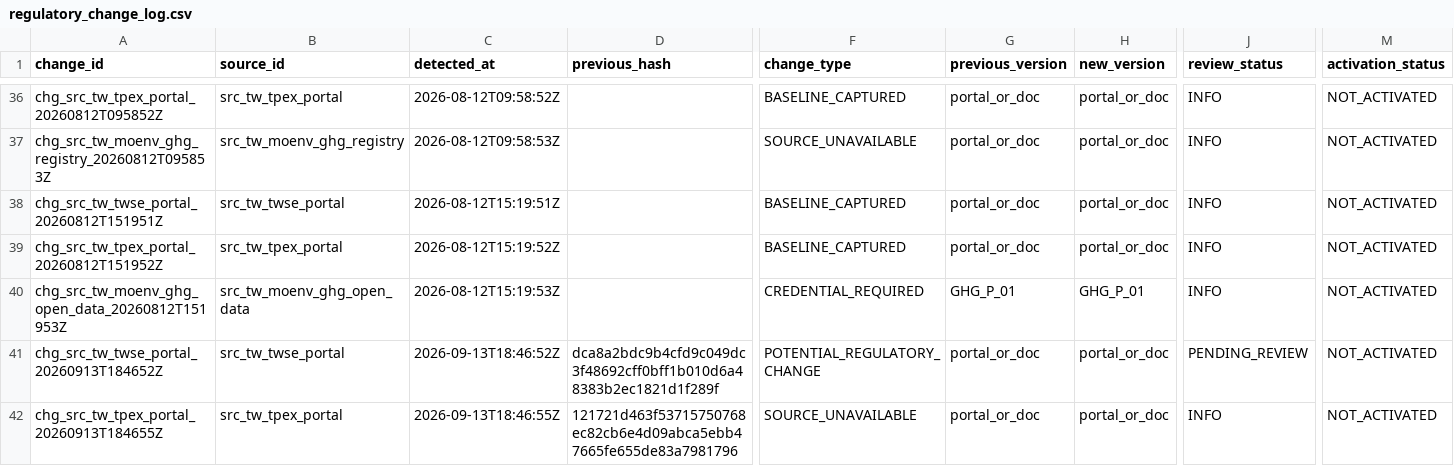
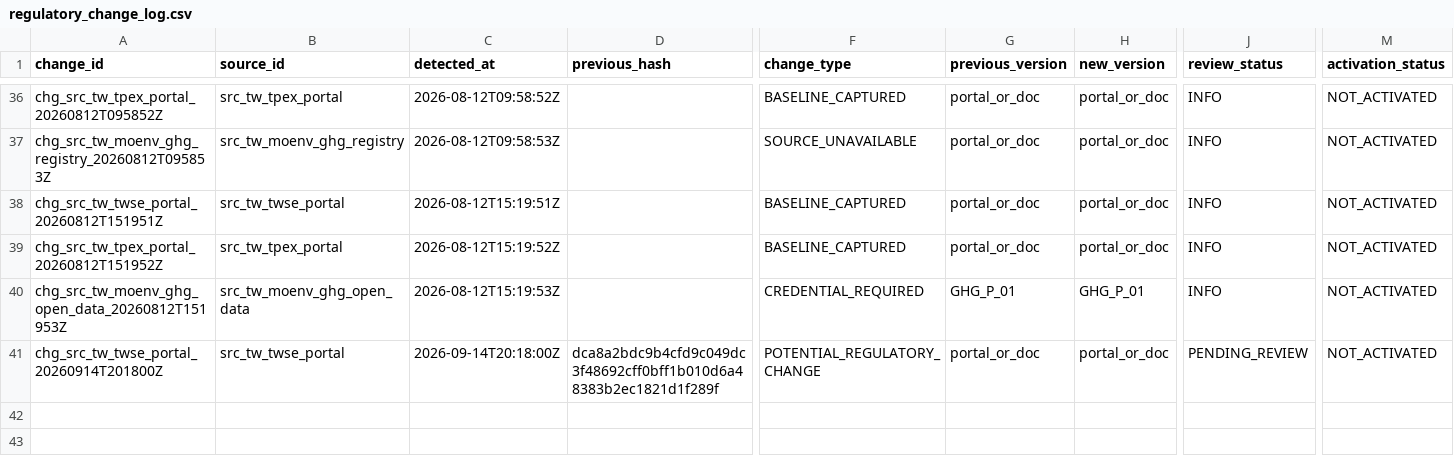
Before and after one commit to Ting-En-Chien/carbon-evidence-ledger-tw, a CSV file: data/regulatory/regulatory_change_log.csv, drawn as a sheet; only a part is shown, gaps mark what is left out; rows hold the shown columns only; the diff names each change by its address in the sheet, - before the commit and + after, or states it on an @@ line.

```diff
--- a/data/regulatory/regulatory_change_log.csv
+++ b/data/regulatory/regulatory_change_log.csv
-A41 (change_id): chg_src_tw_twse_portal_20260913T184652Z
+A41 (change_id): chg_src_tw_twse_portal_20260914T201800Z
-C41 (detected_at): 2026-09-13T18:46:52Z
+C41 (detected_at): 2026-09-14T20:18:00Z
-row 42: chg_src_tw_tpex_portal_20260913T184655Z | src_tw_tpex_portal | 2026-09-13T18:46:55Z | 121721d463f53715750768ec82cb6e4d09abca5ebb47665fe655de83a7981796 | SOURCE_UNAVAILABLE | portal_or_doc | portal_or_doc | INFO | NOT_ACTIVATED
```
Also changed, not shown: data/regulatory/source_freshness_state.csv, 3 other files.
